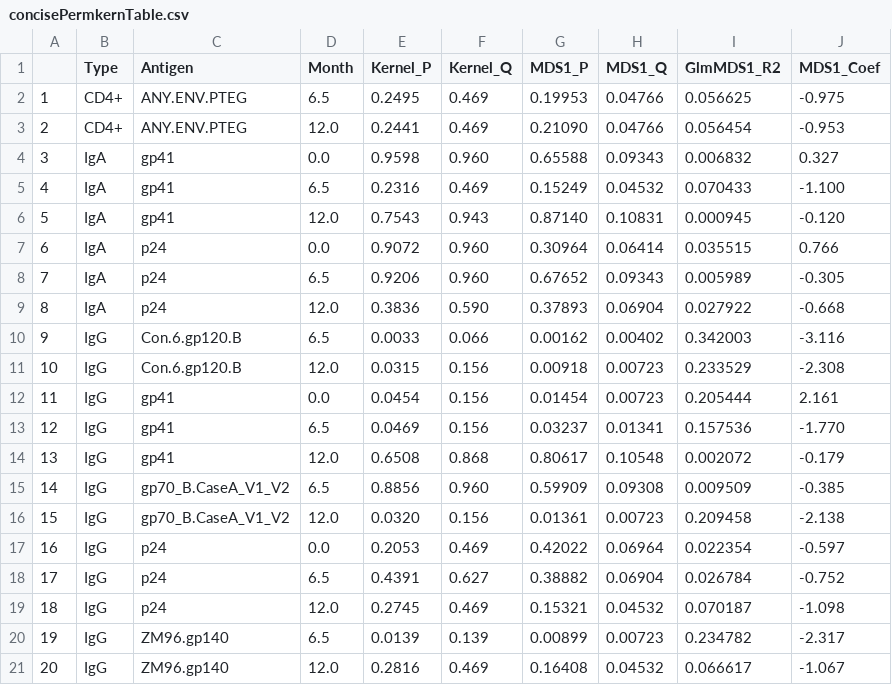
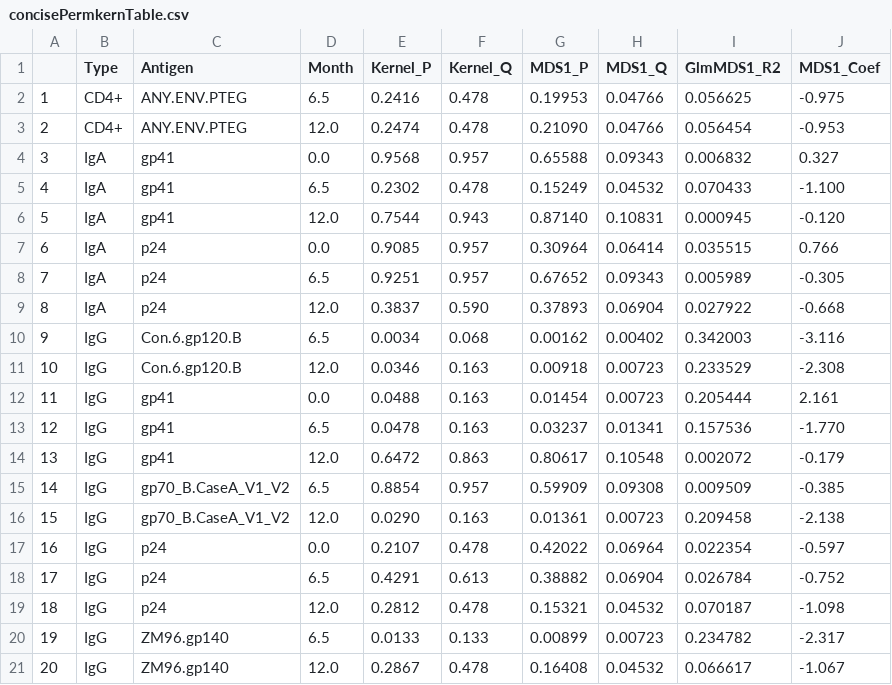
Before and after one commit to cramjaco/Nyvac_096_Microbiome, a CSV file: tables/concisePermkernTable.csv, drawn as a sheet.

Commit message:
Modified data/immune096b.csv so that it contains all time-points

```diff
--- a/tables/concisePermkernTable.csv
+++ b/tables/concisePermkernTable.csv
@@ -1,21 +1,21 @@
 "","Type","Antigen","Month","Kernel_P","Kernel_Q","MDS1_P","MDS1_Q","GlmMDS1_R2","MDS1_Coef"
-"1","CD4+","ANY.ENV.PTEG"," 6.5","0.2495","0.469","0.19953","0.04766","0.056625","-0.975"
-"2","CD4+","ANY.ENV.PTEG","12.0","0.2441","0.469","0.21090","0.04766","0.056454","-0.953"
-"3","IgA","gp41"," 0.0","0.9598","0.960","0.65588","0.09343","0.006832"," 0.327"
-"4","IgA","gp41"," 6.5","0.2316","0.469","0.15249","0.04532","0.070433","-1.100"
-"5","IgA","gp41","12.0","0.7543","0.943","0.87140","0.10831","0.000945","-0.120"
-"6","IgA","p24"," 0.0","0.9072","0.960","0.30964","0.06414","0.035515"," 0.766"
-"7","IgA","p24"," 6.5","0.9206","0.960","0.67652","0.09343","0.005989","-0.305"
-"8","IgA","p24","12.0","0.3836","0.590","0.37893","0.06904","0.027922","-0.668"
-"9","IgG","Con.6.gp120.B"," 6.5","0.0033","0.066","0.00162","0.00402","0.342003","-3.116"
-"10","IgG","Con.6.gp120.B","12.0","0.0315","0.156","0.00918","0.00723","0.233529","-2.308"
-"11","IgG","gp41"," 0.0","0.0454","0.156","0.01454","0.00723","0.205444"," 2.161"
-"12","IgG","gp41"," 6.5","0.0469","0.156","0.03237","0.01341","0.157536","-1.770"
-"13","IgG","gp41","12.0","0.6508","0.868","0.80617","0.10548","0.002072","-0.179"
-"14","IgG","gp70_B.CaseA_V1_V2"," 6.5","0.8856","0.960","0.59909","0.09308","0.009509","-0.385"
-"15","IgG","gp70_B.CaseA_V1_V2","12.0","0.0320","0.156","0.01361","0.00723","0.209458","-2.138"
-"16","IgG","p24"," 0.0","0.2053","0.469","0.42022","0.06964","0.022354","-0.597"
-"17","IgG","p24"," 6.5","0.4391","0.627","0.38882","0.06904","0.026784","-0.752"
-"18","IgG","p24","12.0","0.2745","0.469","0.15321","0.04532","0.070187","-1.098"
-"19","IgG","ZM96.gp140"," 6.5","0.0139","0.139","0.00899","0.00723","0.234782","-2.317"
-"20","IgG","ZM96.gp140","12.0","0.2816","0.469","0.16408","0.04532","0.066617","-1.067"
+"1","CD4+","ANY.ENV.PTEG"," 6.5","0.2416","0.478","0.19953","0.04766","0.056625","-0.975"
+"2","CD4+","ANY.ENV.PTEG","12.0","0.2474","0.478","0.21090","0.04766","0.056454","-0.953"
+"3","IgA","gp41"," 0.0","0.9568","0.957","0.65588","0.09343","0.006832"," 0.327"
+"4","IgA","gp41"," 6.5","0.2302","0.478","0.15249","0.04532","0.070433","-1.100"
+"5","IgA","gp41","12.0","0.7544","0.943","0.87140","0.10831","0.000945","-0.120"
+"6","IgA","p24"," 0.0","0.9085","0.957","0.30964","0.06414","0.035515"," 0.766"
+"7","IgA","p24"," 6.5","0.9251","0.957","0.67652","0.09343","0.005989","-0.305"
+"8","IgA","p24","12.0","0.3837","0.590","0.37893","0.06904","0.027922","-0.668"
+"9","IgG","Con.6.gp120.B"," 6.5","0.0034","0.068","0.00162","0.00402","0.342003","-3.116"
+"10","IgG","Con.6.gp120.B","12.0","0.0346","0.163","0.00918","0.00723","0.233529","-2.308"
+"11","IgG","gp41"," 0.0","0.0488","0.163","0.01454","0.00723","0.205444"," 2.161"
+"12","IgG","gp41"," 6.5","0.0478","0.163","0.03237","0.01341","0.157536","-1.770"
+"13","IgG","gp41","12.0","0.6472","0.863","0.80617","0.10548","0.002072","-0.179"
+"14","IgG","gp70_B.CaseA_V1_V2"," 6.5","0.8854","0.957","0.59909","0.09308","0.009509","-0.385"
+"15","IgG","gp70_B.CaseA_V1_V2","12.0","0.0290","0.163","0.01361","0.00723","0.209458","-2.138"
+"16","IgG","p24"," 0.0","0.2107","0.478","0.42022","0.06964","0.022354","-0.597"
+"17","IgG","p24"," 6.5","0.4291","0.613","0.38882","0.06904","0.026784","-0.752"
+"18","IgG","p24","12.0","0.2812","0.478","0.15321","0.04532","0.070187","-1.098"
+"19","IgG","ZM96.gp140"," 6.5","0.0133","0.133","0.00899","0.00723","0.234782","-2.317"
+"20","IgG","ZM96.gp140","12.0","0.2867","0.478","0.16408","0.04532","0.066617","-1.067"
```
Also changed, not shown: tables/concisePermkernTableGaus.csv, tables/shortPermkernTable.csv, 7 other files.
